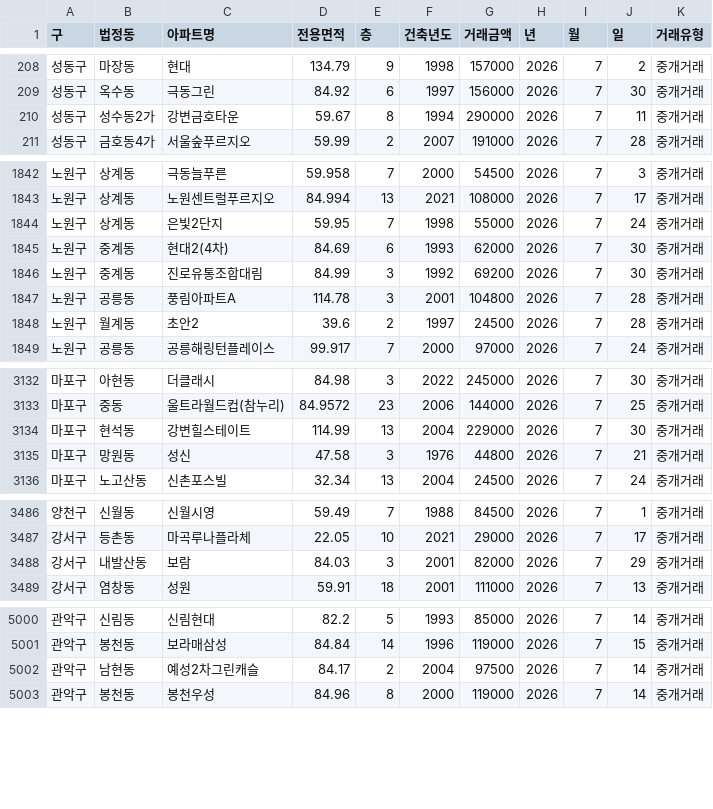
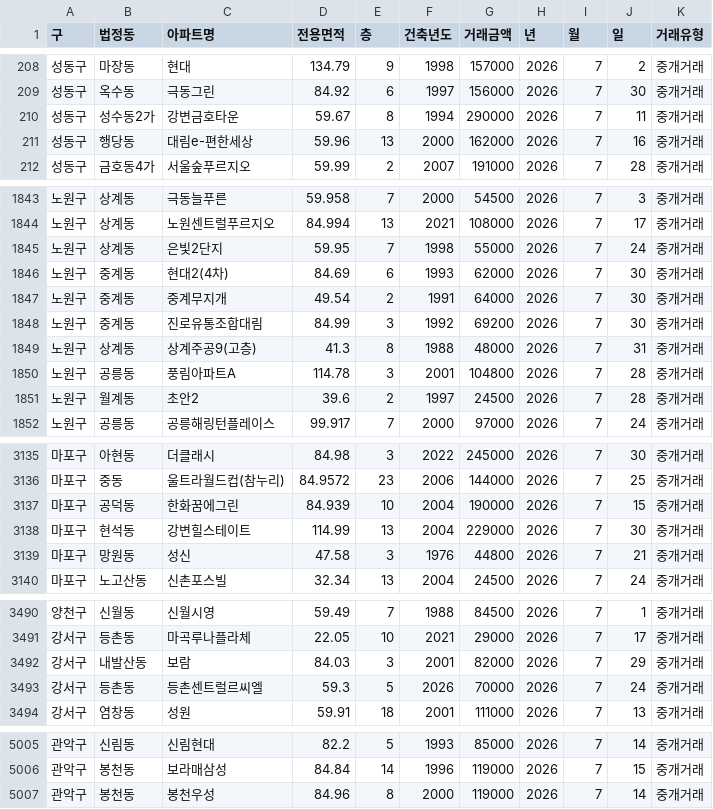
Before and after one commit to sean794/Real-Estate, a CSV file: data/apt_trade/202607.csv, drawn as a sheet; only a part is shown, gaps mark what is left out; the diff covers the shown part only.

```diff
--- a/data/apt_trade/202607.csv
+++ b/data/apt_trade/202607.csv
@@ -210,2 +210,3 @@
 성동구,성수동2가,강변금호타운,59.67,8,1994,290000,2026,7,11,중개거래
+성동구,행당동,대림e-편한세상,59.96,13,2000,162000,2026,7,16,중개거래
 성동구,금호동4가,서울숲푸르지오,59.99,2,2007,191000,2026,7,28,중개거래
@@ -1845,3 +1846,5 @@
 노원구,중계동,현대2(4차),84.69,6,1993,62000,2026,7,30,중개거래
+노원구,중계동,중계무지개,49.54,2,1991,64000,2026,7,30,중개거래
 노원구,중계동,진로유통조합대림,84.99,3,1992,69200,2026,7,30,중개거래
+노원구,상계동,상계주공9(고층),41.3,8,1988,48000,2026,7,31,중개거래
 노원구,공릉동,풍림아파트A,114.78,3,2001,104800,2026,7,28,중개거래
@@ -3133,2 +3136,3 @@
 마포구,중동,울트라월드컵(참누리),84.9572,23,2006,144000,2026,7,25,중개거래
+마포구,공덕동,한화꿈에그린,84.939,10,2004,190000,2026,7,15,중개거래
 마포구,현석동,강변힐스테이트,114.99,13,2004,229000,2026,7,30,중개거래
@@ -3488,2 +3492,3 @@
 강서구,내발산동,보람,84.03,3,2001,82000,2026,7,29,중개거래
+강서구,등촌동,등촌센트럴르씨엘,59.3,5,2026,70000,2026,7,24,중개거래
 강서구,염창동,성원,59.91,18,2001,111000,2026,7,13,중개거래
@@ -5001,3 +5006,2 @@
 관악구,봉천동,보라매삼성,84.84,14,1996,119000,2026,7,15,중개거래
-관악구,남현동,예성2차그린캐슬,84.17,2,2004,97500,2026,7,14,중개거래
 관악구,봉천동,봉천우성,84.96,8,2000,119000,2026,7,14,중개거래
```
Also changed, not shown: 2 added rows elsewhere in this file, data/apt_trade/202608.csv, docs/data/apt_trade/202607.csv, 10 other files.
